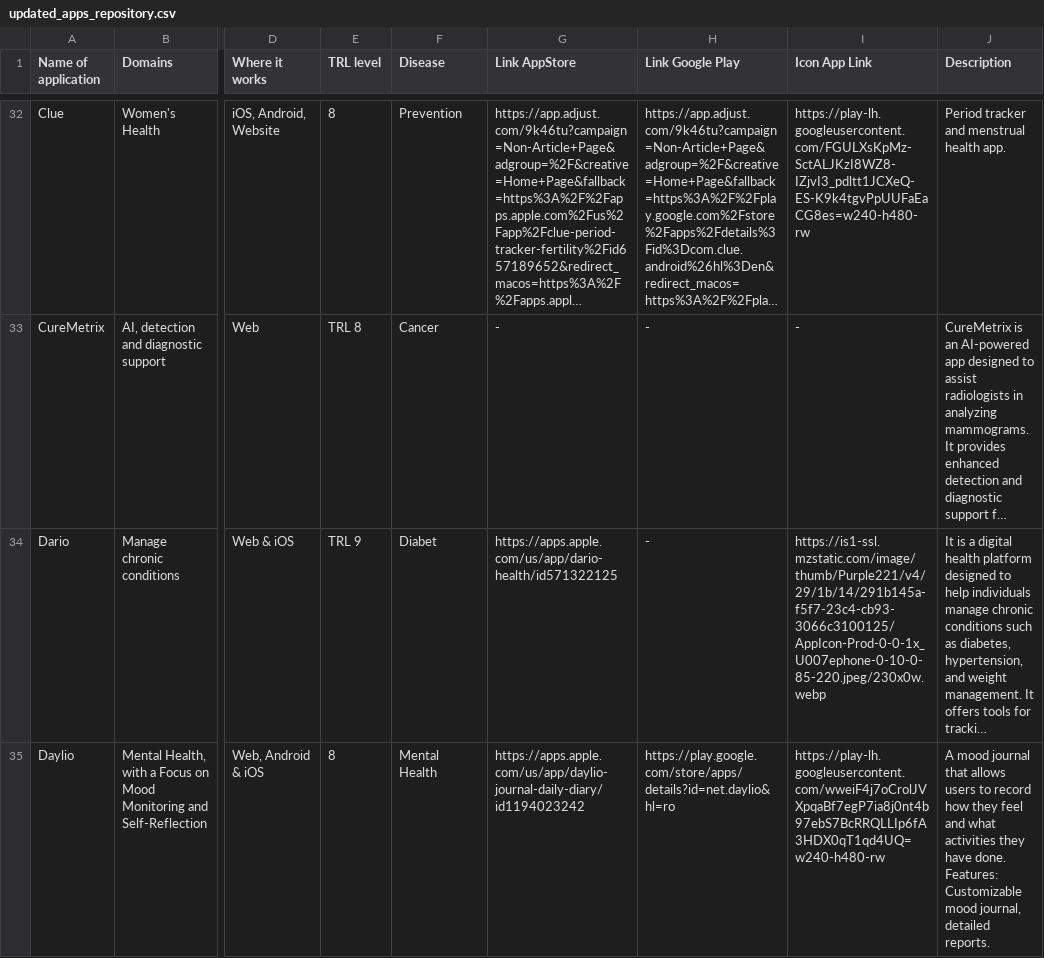
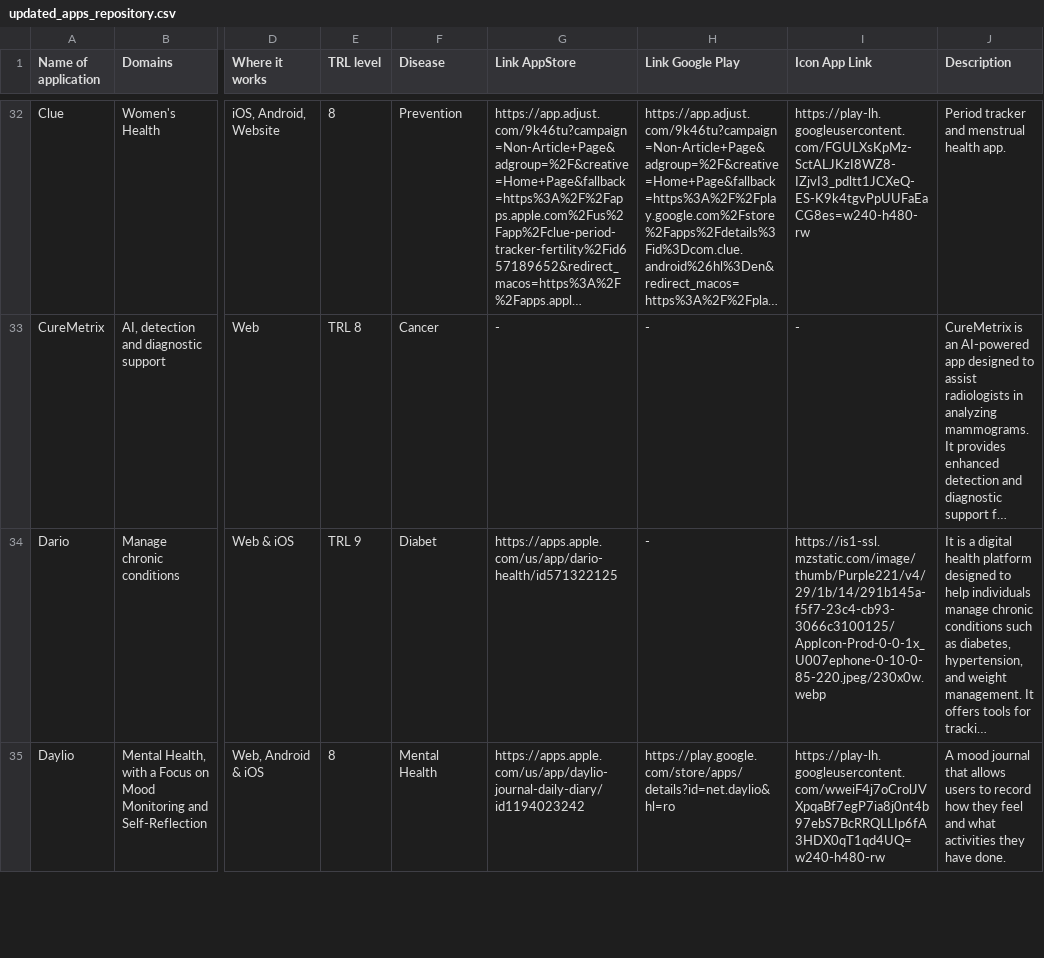
Before and after one commit to LidiaTeo/T4.2-Medical-Applications, a CSV file: updated_apps_repository.csv, drawn as a sheet; only a part is shown, gaps mark what is left out; long unchanged cells end in …; ↵ is a line break in a cell; the diff covers the shown part only; the diff names each change by its address in the sheet, - before the commit and + after, or states it on an @@ line.

Commit message:
eliminated quotation marks

```diff
--- a/updated_apps_repository.csv
+++ b/updated_apps_repository.csv
-J35 (Description): …have done. ↵ Features: Customizable mood journal, detailed reports.
+J35 (Description): …have done.
```
Also changed, not shown: 7 added rows and 16 edited cells elsewhere in this file.
